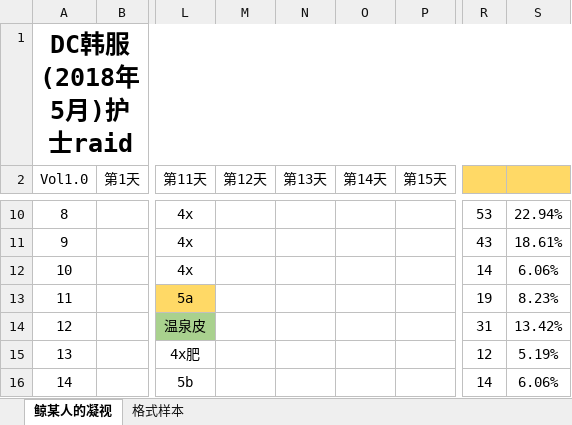
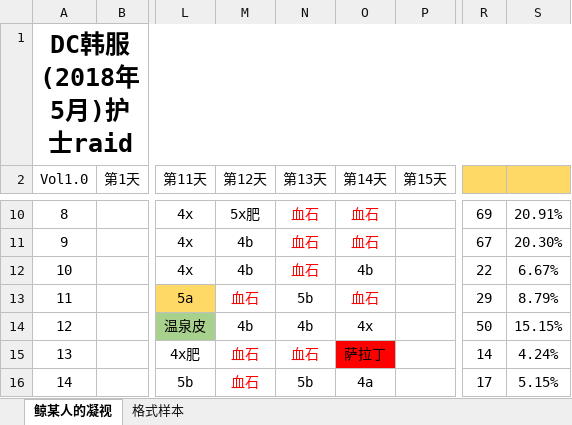
Before and after one commit to Sunshine-87/MayFire, an Excel workbook: MayFire.xlsx, sheet 鲸某人的凝视, drawn as a sheet; only a part is shown, gaps mark what is left out; values as stored, in another font and other column widths than the file's, no borders; the diff covers the shown part only; the diff names each change by its address in the sheet, - before the commit and + after, or states it on an @@ line.

```diff
--- a/MayFire.xlsx (sheet 鲸某人的凝视)
+++ b/MayFire.xlsx (sheet 鲸某人的凝视)
-M10 (第12天): (empty)
+M10 (第12天): 5x肥
-N10:N12 (第13天): (empty)
+N10:N12 (第13天): 血石
-O10:O11 (第14天): (empty)
+O10:O11 (第14天): 血石
-R10: 53
+R10: 69
-S10: 22.94%
+S10: 20.91%
-M11:M12 (第12天): (empty)
+M11:M12 (第12天): 4b
-R11: 43
+R11: 67
-S11: 18.61%
+S11: 20.30%
-O12 (第14天): (empty)
+O12 (第14天): 4b
-R12: 14
+R12: 22
-S12: 6.06%
+S12: 6.67%
-M13 (第12天): (empty)
+M13 (第12天): 血石
-N13 (第13天): (empty)
+N13 (第13天): 5b
-O13 (第14天): (empty)
+O13 (第14天): 血石
-R13: 19
+R13: 29
-S13: 8.23%
+S13: 8.79%
-M14 (第12天): (empty)
+M14 (第12天): 4b
-N14 (第13天): (empty)
+N14 (第13天): 4b
-O14 (第14天): (empty)
+O14 (第14天): 4x
-R14: 31
+R14: 50
-S14: 13.42%
+S14: 15.15%
-M15:M16 (第12天): (empty)
+M15:M16 (第12天): 血石
-N15 (第13天): (empty)
+N15 (第13天): 血石
-O15 (第14天): (empty)
+O15 (第14天): 萨拉丁
-O15 fill: none
+O15 fill: #FF0000
-R15: 12
+R15: 14
-S15: 5.19%
+S15: 4.24%
-N16 (第13天): (empty)
+N16 (第13天): 5b
-O16 (第14天): (empty)
+O16 (第14天): 4a
-R16: 14
+R16: 17
-S16: 6.06%
+S16: 5.15%
```
Also changed, not shown: 112 edited cells and cell formats elsewhere in this sheet.
